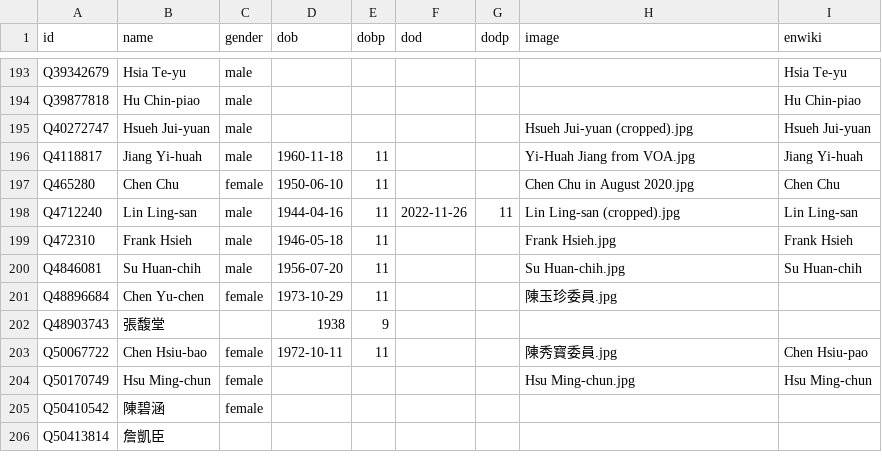
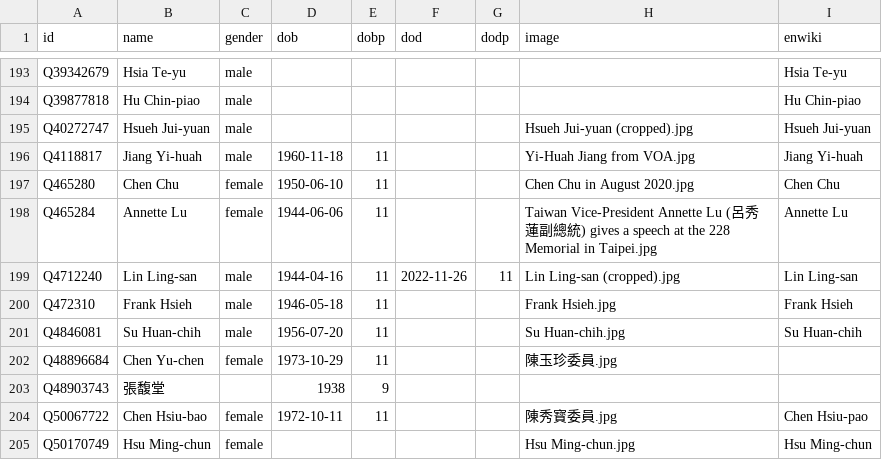
Before and after one commit to every-politician-scrapers/taiwan, a CSV file: html/bio.csv, drawn as a sheet; only a part is shown, gaps mark what is left out; the shorter side is filled out with more unchanged rows.

```diff
--- a/html/bio.csv
+++ b/html/bio.csv
@@ -197,2 +197,3 @@ Q4118817,Jiang Yi-huah,male,1960-11-18,11,,,Yi-Huah Jiang from VOA.jpg,Jiang Yi-
 Q465280,Chen Chu,female,1950-06-10,11,,,Chen Chu in August 2020.jpg,Chen Chu
+Q465284,Annette Lu,female,1944-06-06,11,,,Taiwan Vice-President Annette Lu (呂秀蓮副總統) gives a speech at the 228 Memorial in Taipei.jpg,Annette Lu
 Q4712240,Lin Ling-san,male,1944-04-16,11,2022-11-26,11,Lin Ling-san (cropped).jpg,Lin Ling-san
```
Also changed, not shown: html/holders21.csv, html/successors.csv, 1 other file.
